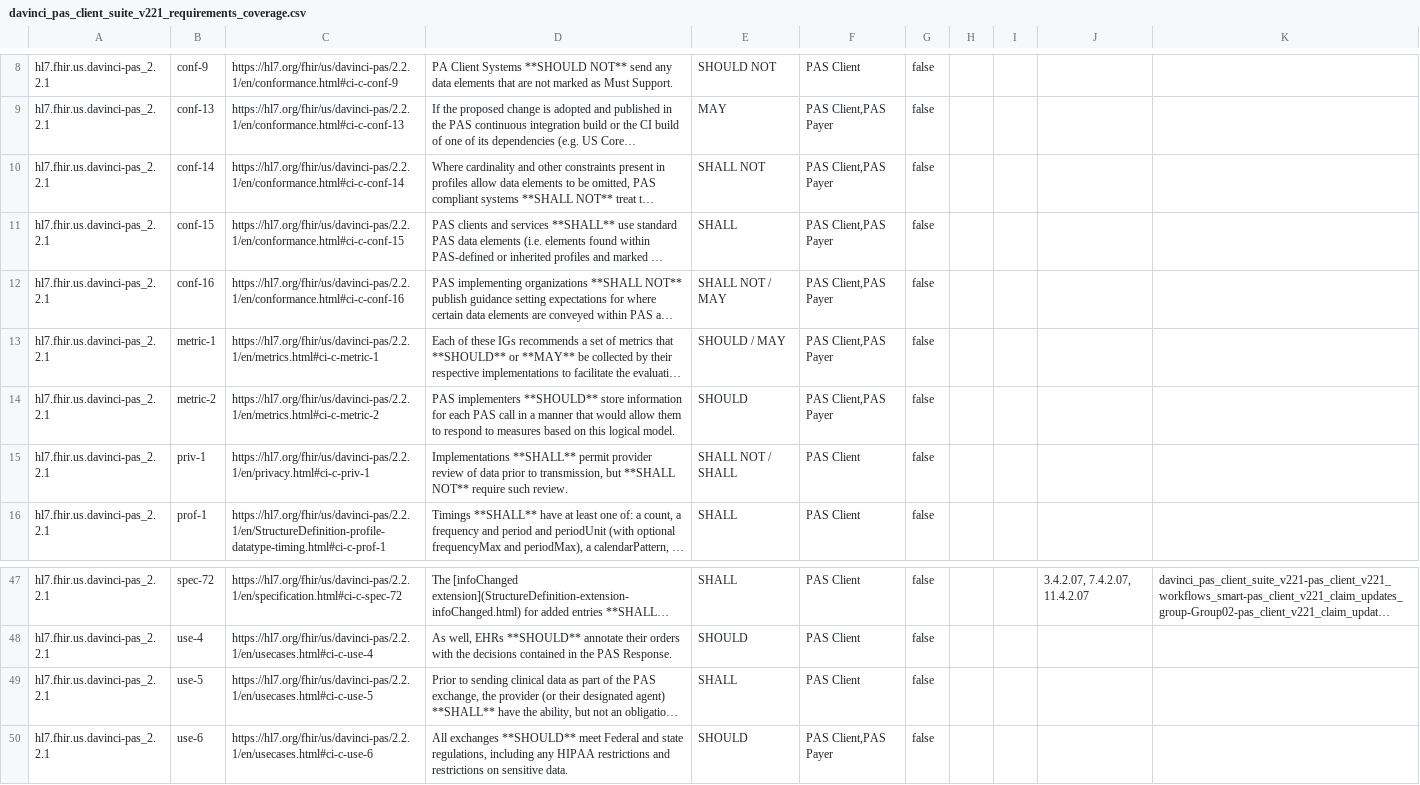
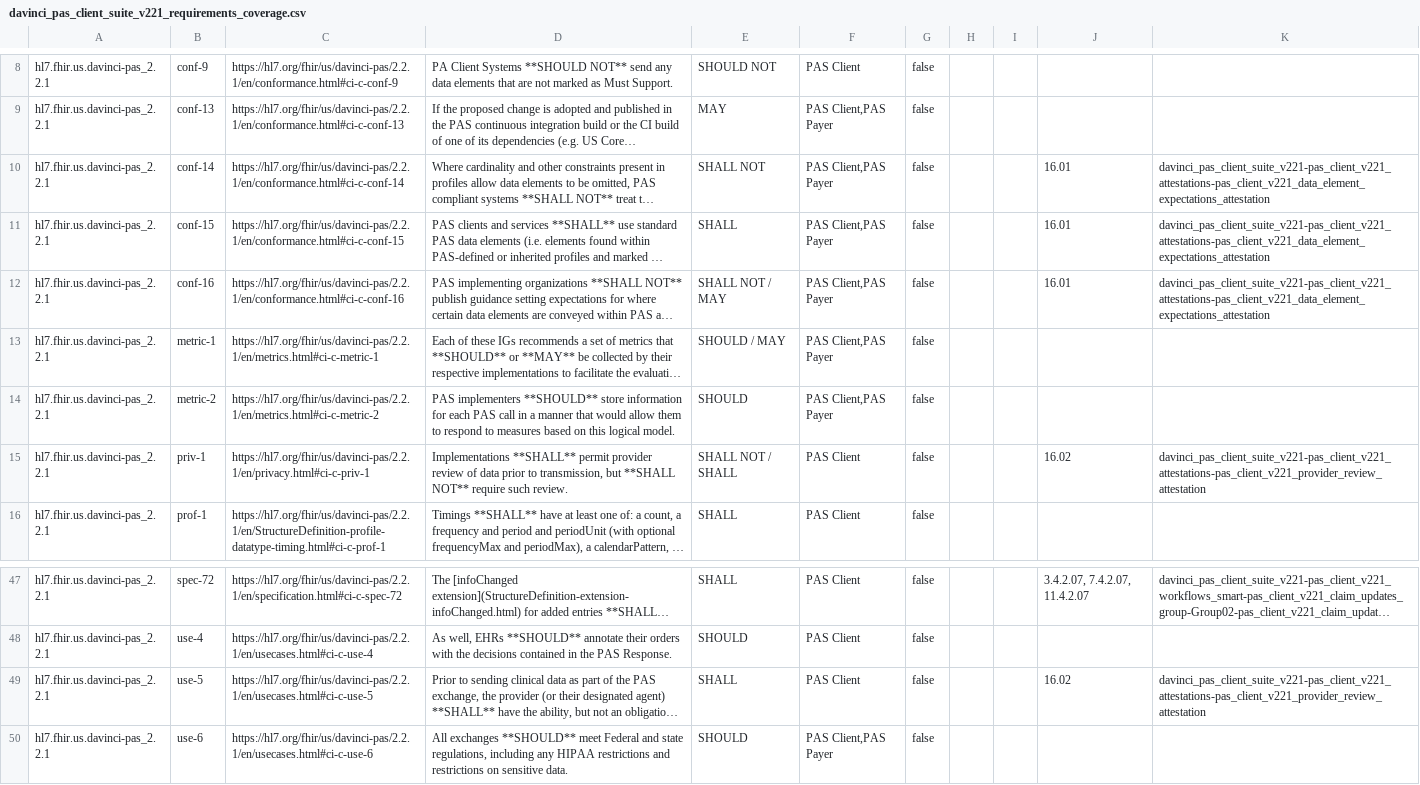
Before and after one commit to inferno-framework/davinci-pas-test-kit, a CSV file: lib/davinci_pas_test_kit/requirements/generated/davinci_pas_client_suite_v221_requirements_coverage.csv, drawn as a sheet; only a part is shown, gaps mark what is left out; long unchanged cells end in …; the diff names each change by its address in the sheet, - before the commit and + after, or states it on an @@ line.

Commit message:
ID-235: Add attestations for additional PAS requirements (#101)
* attestation tests

* compact attestation tests

* more non-detailed summary

* small tweak

```diff
--- a/lib/davinci_pas_test_kit/requirements/generated/davinci_pas_client_suite_v221_requirements_coverage.csv
+++ b/lib/davinci_pas_test_kit/requirements/generated/davinci_pas_client_suite_v221_requirements_coverage.csv
-J10:J12: (empty)
+J10:J12: 16.01
-K10:K12: (empty)
+K10:K12: davinci_pas_client_suite_v221-pas_client_v221_attestations-pas_client_v221_data_element_expectations_attestation
-J15: (empty)
+J15: 16.02
-K15: (empty)
+K15: davinci_pas_client_suite_v221-pas_client_v221_attestations-pas_client_v221_provider_review_attestation
-J49: (empty)
+J49: 16.02
-K49: (empty)
+K49: davinci_pas_client_suite_v221-pas_client_v221_attestations-pas_client_v221_provider_review_attestation
```
Also changed, not shown: 6 other files.
